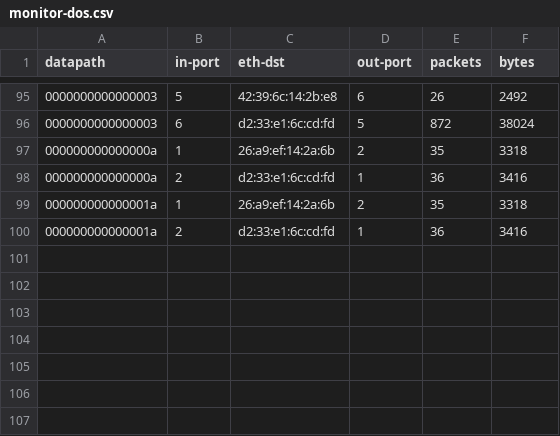
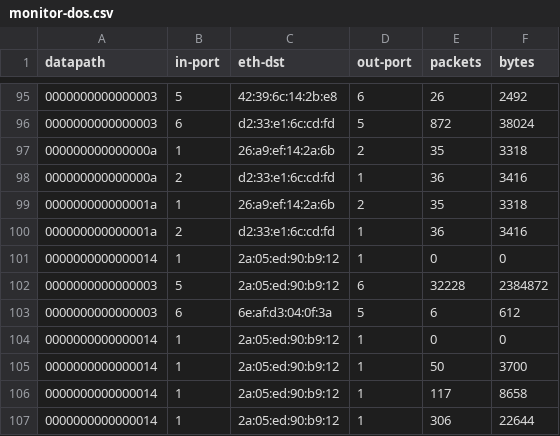
Before and after one commit to felipealencar/sdn-ddos-monitor, a CSV file: dataset/monitor-dos.csv, drawn as a sheet; only a part is shown, gaps mark what is left out; the diff names each change by its address in the sheet, - before the commit and + after, or states it on an @@ line.

Commit message:
Changes to be committed: 	modified:   dataset/monitor-dos.csv  Untracked files: 	scripts/stats

```diff
--- a/dataset/monitor-dos.csv
+++ b/dataset/monitor-dos.csv
+row 101: 0000000000000014 | 1 | 2a:05:ed:90:b9:12 | 1 | 0 | 0
+row 102: 0000000000000003 | 5 | 2a:05:ed:90:b9:12 | 6 | 32228 | 2384872
+row 103: 0000000000000003 | 6 | 6e:af:d3:04:0f:3a | 5 | 6 | 612
+row 104: 0000000000000014 | 1 | 2a:05:ed:90:b9:12 | 1 | 0 | 0
+row 105: 0000000000000014 | 1 | 2a:05:ed:90:b9:12 | 1 | 50 | 3700
+row 106: 0000000000000014 | 1 | 2a:05:ed:90:b9:12 | 1 | 117 | 8658
+row 107: 0000000000000014 | 1 | 2a:05:ed:90:b9:12 | 1 | 306 | 22644
```
